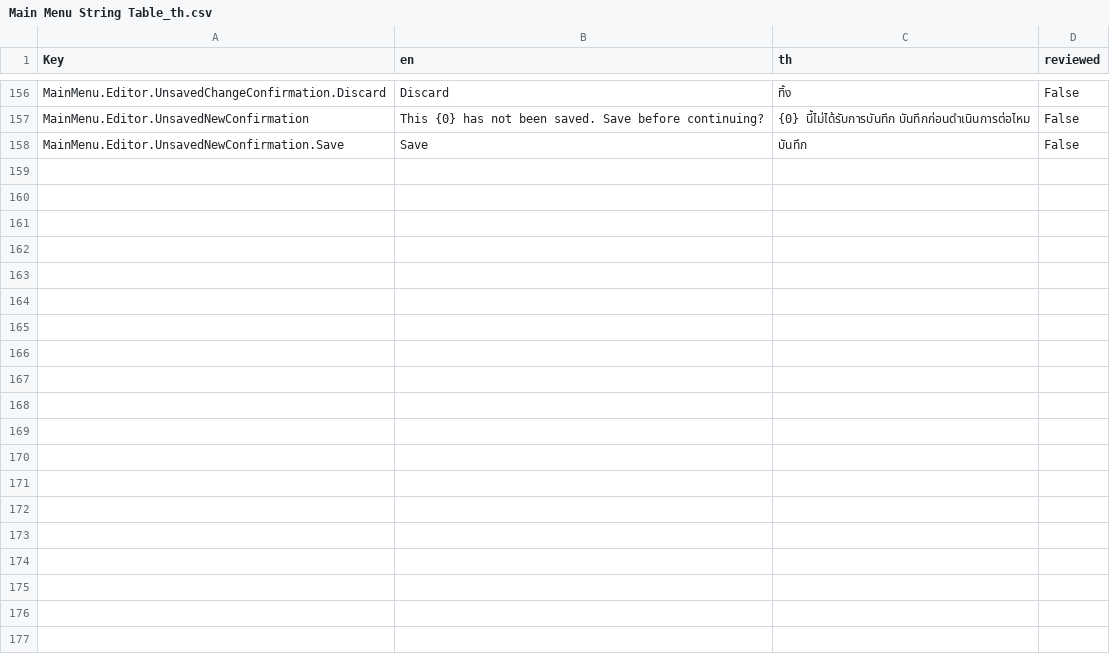
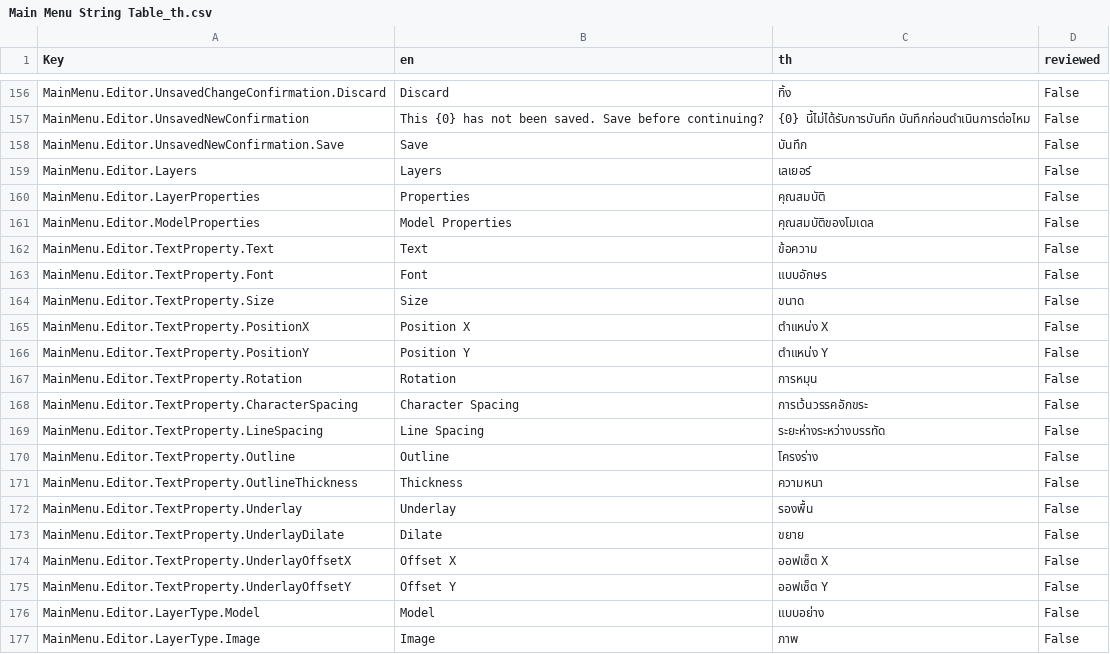
Before and after one commit to GlycoProduction/EmoteLab-localization, a CSV file: th/Main Menu String Table_th.csv, drawn as a sheet; only a part is shown, gaps mark what is left out; the diff covers the shown part only; the diff names each change by its address in the sheet, - before the commit and + after, or states it on an @@ line.

Commit message:
scene, layer, text strings

```diff
--- a/th/Main Menu String Table_th.csv
+++ b/th/Main Menu String Table_th.csv
+row 159: MainMenu.Editor.Layers | Layers | เลเยอร์ | False
+row 160: MainMenu.Editor.LayerProperties | Properties | คุณสมบัติ | False
+row 161: MainMenu.Editor.ModelProperties | Model Properties | คุณสมบัติของโมเดล | False
+row 162: MainMenu.Editor.TextProperty.Text | Text | ข้อความ | False
+row 163: MainMenu.Editor.TextProperty.Font | Font | แบบอักษร | False
+row 164: MainMenu.Editor.TextProperty.Size | Size | ขนาด | False
+row 165: MainMenu.Editor.TextProperty.PositionX | Position X | ตำแหน่ง X | False
+row 166: MainMenu.Editor.TextProperty.PositionY | Position Y | ตำแหน่ง Y | False
+row 167: MainMenu.Editor.TextProperty.Rotation | Rotation | การหมุน | False
+row 168: MainMenu.Editor.TextProperty.CharacterSpacing | Character Spacing | การเว้นวรรคอักขระ | False
+row 169: MainMenu.Editor.TextProperty.LineSpacing | Line Spacing | ระยะห่างระหว่างบรรทัด | False
+row 170: MainMenu.Editor.TextProperty.Outline | Outline | โครงร่าง | False
+row 171: MainMenu.Editor.TextProperty.OutlineThickness | Thickness | ความหนา | False
+row 172: MainMenu.Editor.TextProperty.Underlay | Underlay | รองพื้น | False
+row 173: MainMenu.Editor.TextProperty.UnderlayDilate | Dilate | ขยาย | False
+row 174: MainMenu.Editor.TextProperty.UnderlayOffsetX | Offset X | ออฟเซ็ต X | False
+row 175: MainMenu.Editor.TextProperty.UnderlayOffsetY | Offset Y | ออฟเซ็ต Y | False
+row 176: MainMenu.Editor.LayerType.Model | Model | แบบอย่าง | False
+row 177: MainMenu.Editor.LayerType.Image | Image | ภาพ | False
```
Also changed, not shown: 18 added rows elsewhere in this file, hu/Main Menu String Table_hu.csv, ja/Main Menu String Table_ja.csv, 14 other files.
